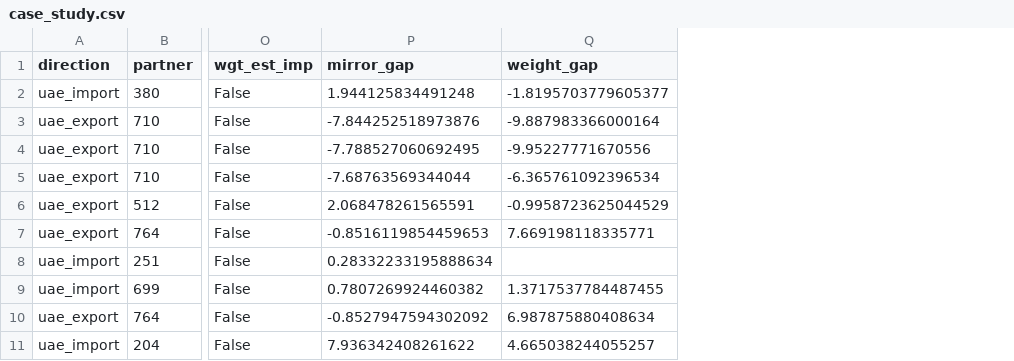
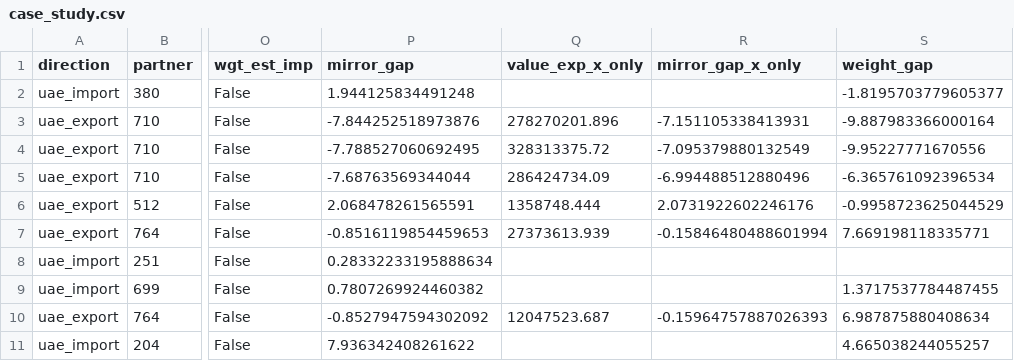
Before and after one commit to lilanayele/kashf, a CSV file: results/macro/case_study.csv, drawn as a sheet; only a part is shown, gaps mark what is left out; the diff names each change by its address in the sheet, - before the commit and + after, or states it on an @@ line.

```diff
--- a/results/macro/case_study.csv
+++ b/results/macro/case_study.csv
+column Q (value_exp_x_only), rows 3-10: 278270201.896 | 328313375.72 | 286424734.09 | 1358748.444 | 27373613.939 |  |  | 12047523.687
+column R (mirror_gap_x_only), rows 3-10: -7.151105338413931 | -7.095379880132549 | -6.994488512880496 | 2.0731922602246176 | -0.15846480488601994 |  |  | -0.15964757887026393
```
Also changed, not shown: 15 other files.
